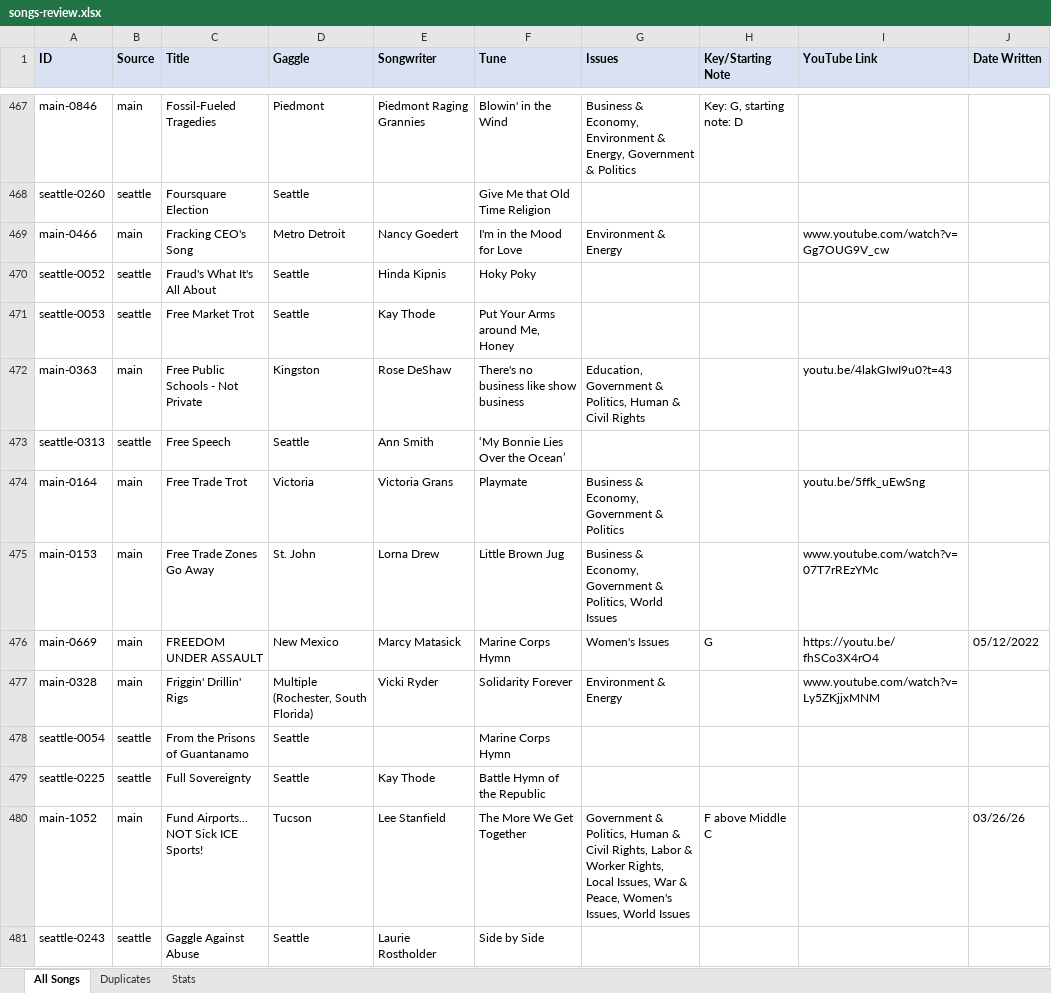
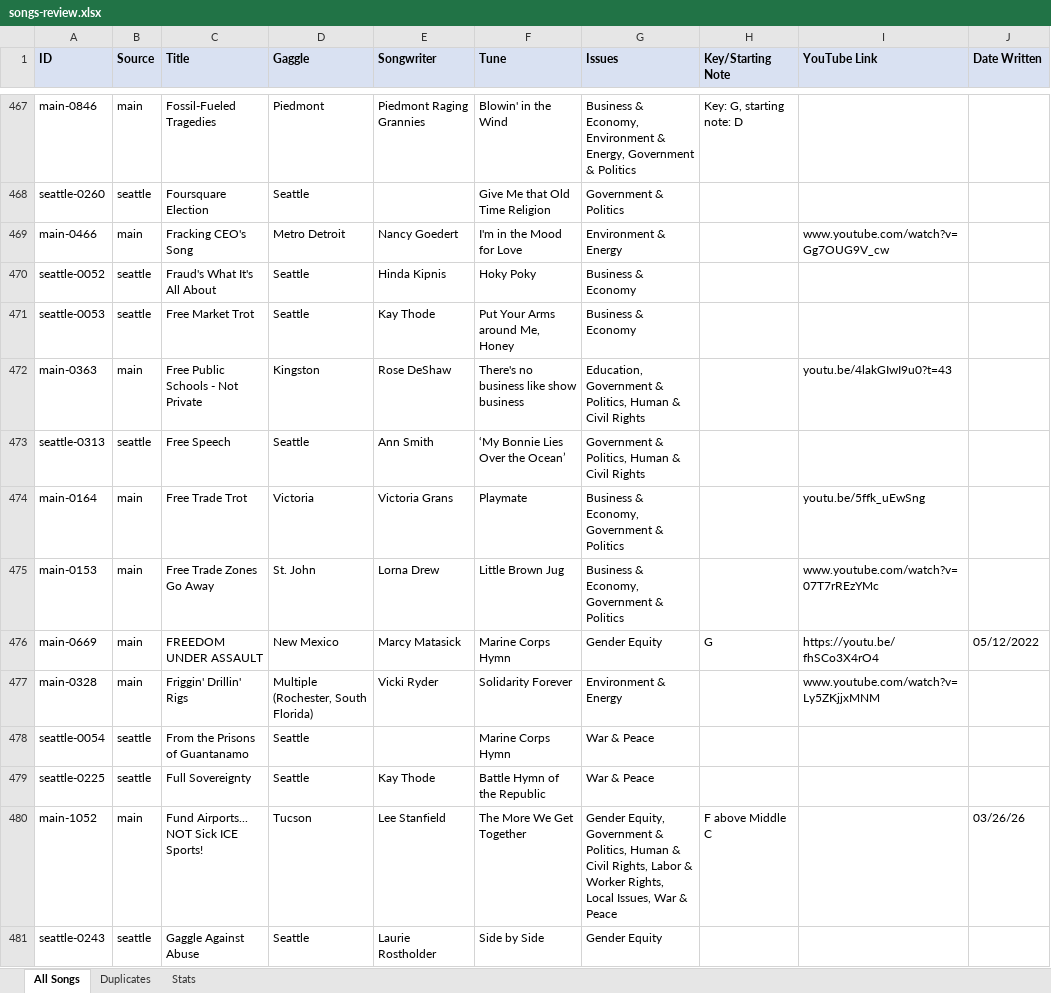
Before and after one commit to stephbairey/irg, an Excel workbook: data/songs-review.xlsx, sheet All Songs, drawn as a sheet; only a part is shown, gaps mark what is left out; values as stored, in another font and other column widths than the file's, no borders; the diff covers the shown part only; the diff names each change by its address in the sheet, - before the commit and + after, or states it on an @@ line.

```diff
--- a/data/songs-review.xlsx (sheet All Songs)
+++ b/data/songs-review.xlsx (sheet All Songs)
-G468 (Issues): (empty)
+G468 (Issues): Government & Politics
-G470:G471 (Issues): (empty)
+G470:G471 (Issues): Business & Economy
-G473 (Issues): (empty)
+G473 (Issues): Government & Politics, Human & Civil Rights
-G475 (Issues): …Government & Politics, World Issues
+G475 (Issues): …Government & Politics
-G476 (Issues): Women's Issues
+G476 (Issues): Gender Equity
-G478:G479 (Issues): (empty)
+G478:G479 (Issues): War & Peace
-G480 (Issues): Government & Politics, Human & Civil Rights, Labor & Worker Rights, Local Issues, War & Peace, Women's Issues, World Issues
+G480 (Issues): Gender Equity, Government & Politics, Human & Civil Rights, Labor & Worker Rights, Local Issues, War & Peace
-G481 (Issues): (empty)
+G481 (Issues): Gender Equity
```
Also changed, not shown: 1 added row, 1 removed row and 889 edited cells elsewhere in this sheet, sheet Stats, sheet Duplicates, 7 other files.
